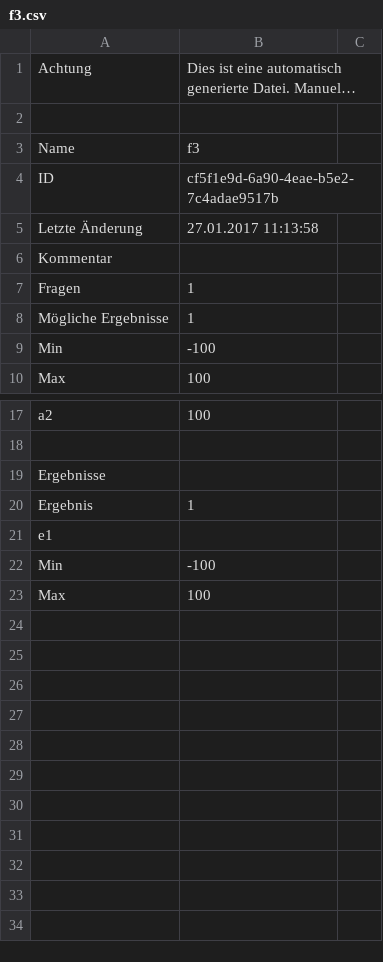
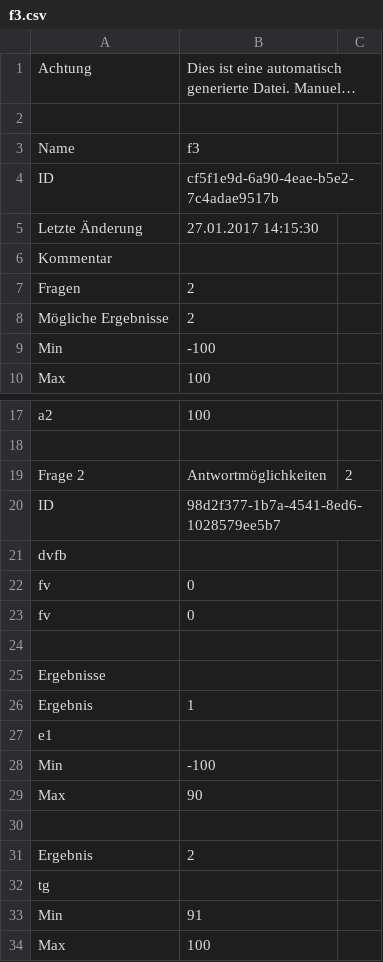
Before and after one commit to JohannesHirsch/SOHR, a CSV file: SOHR/SOHR.Server/bin/Debug/RuleSets/f3.csv, drawn as a sheet; only a part is shown, gaps mark what is left out; long unchanged cells end in ….

```diff
--- a/SOHR/SOHR.Server/bin/Debug/RuleSets/f3.csv
+++ b/SOHR/SOHR.Server/bin/Debug/RuleSets/f3.csv
@@ -4,6 +4,6 @@ Name;f3
 ID;cf5f1e9d-6a90-4eae-b5e2-7c4adae9517b
-Letzte Änderung;27.01.2017 11:13:58
+Letzte Änderung;27.01.2017 14:15:30
 Kommentar;
-Fragen;1
-Mögliche Ergebnisse;1
+Fragen;2
+Mögliche Ergebnisse;2
 Min;-100
@@ -18,2 +18,8 @@ a2;100
 
+Frage 2;Antwortmöglichkeiten;2
+ID;98d2f377-1b7a-4541-8ed6-1028579ee5b7
+dvfb
+fv;0
+fv;0
+
 Ergebnisse
@@ -22,2 +28,7 @@ e1
 Min;-100
+Max;90
+
+Ergebnis;2
+tg
+Min;91
 Max;100
```
Also changed, not shown: 18 other files.
